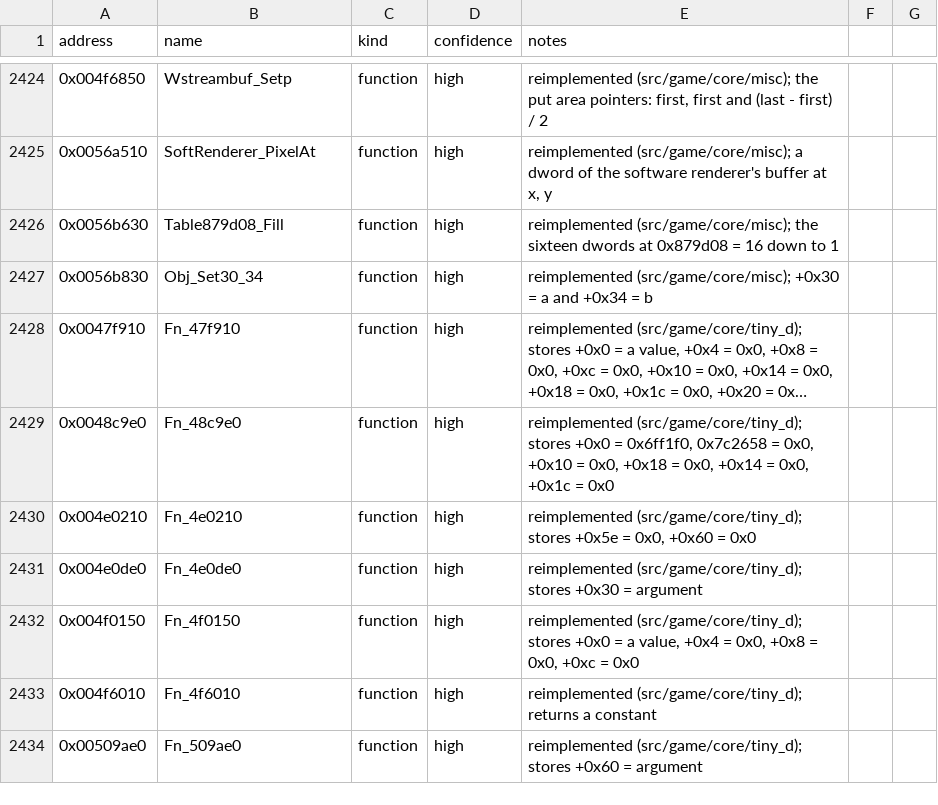
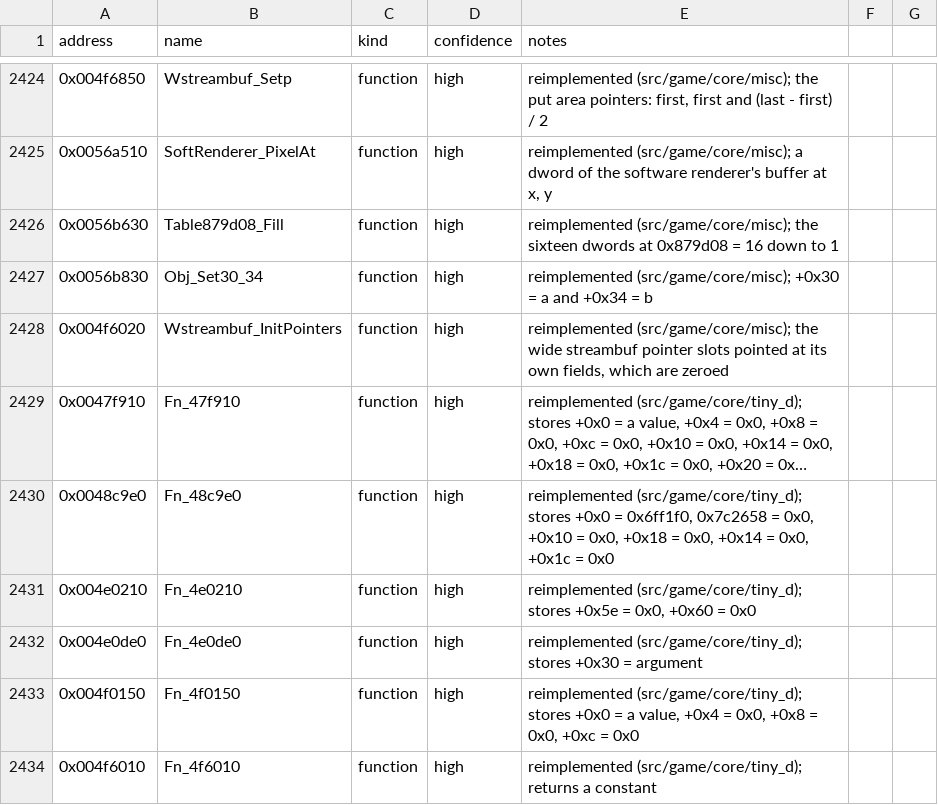
Before and after one commit to Noklef/TPW, a CSV file: re/symbols.csv, drawn as a sheet; only a part is shown, gaps mark what is left out; the shorter side is filled out with more unchanged rows; long unchanged cells end in …; the diff names each change by its address in the sheet, - before the commit and + after, or states it on an @@ line.

```diff
--- a/re/symbols.csv
+++ b/re/symbols.csv
+row 2428: 0x004f6020 | Wstreambuf_InitPointers | function | high | reimplemented (src/game/core/misc); the wide streambuf pointer slots pointed at its own fields, which are zeroed
```
Also changed, not shown: 4 other files.
